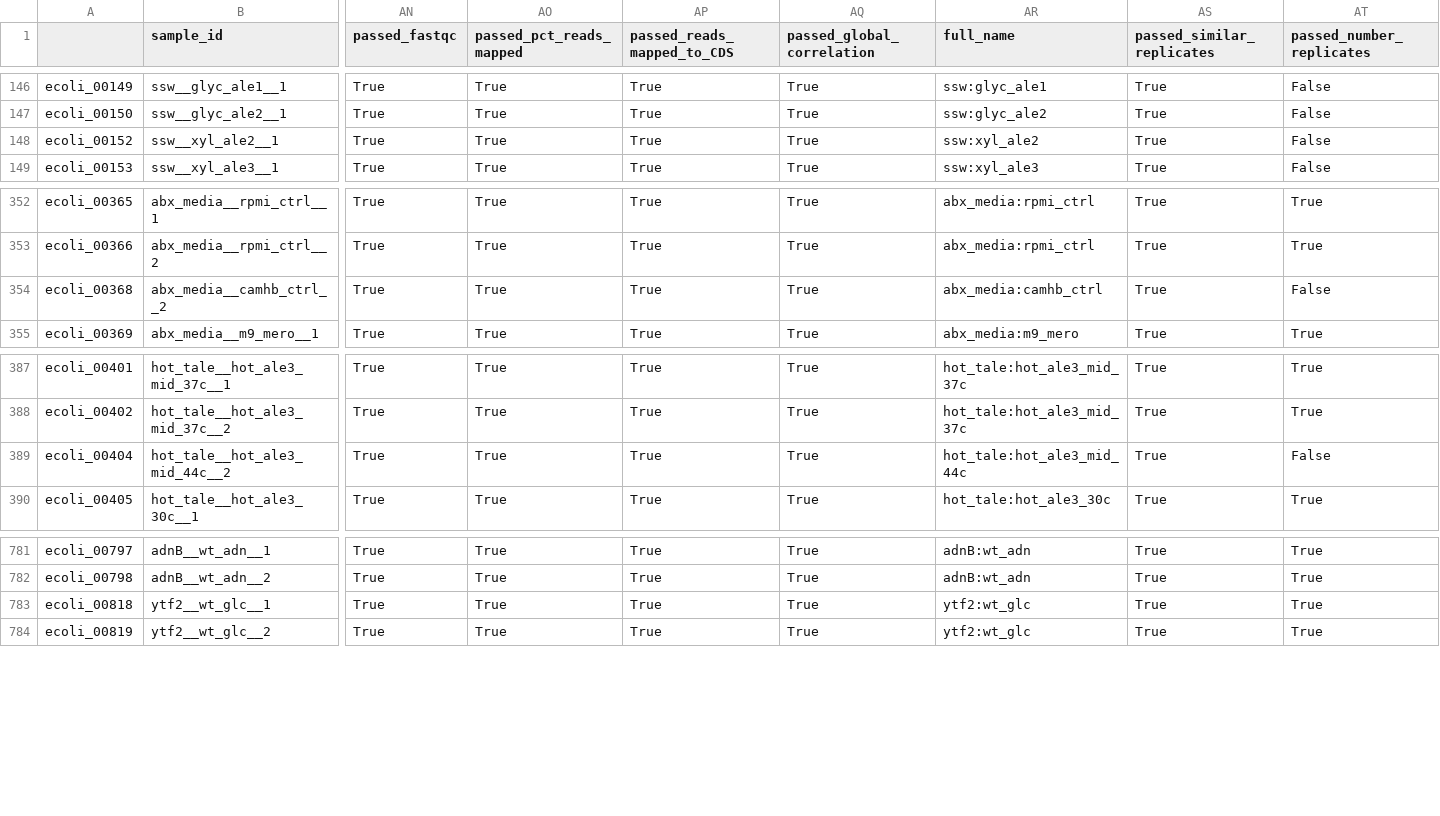
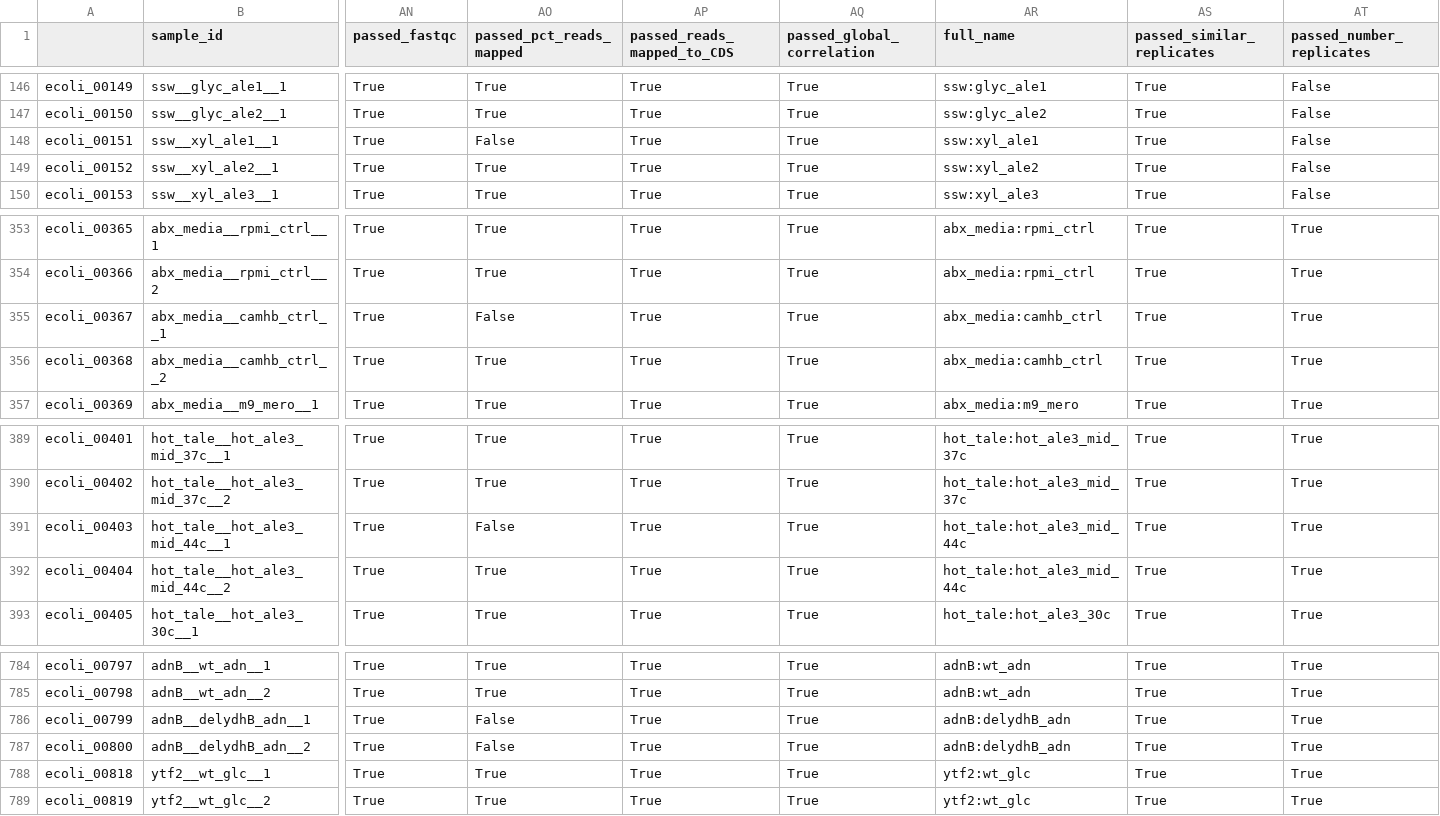
Before and after one commit to SBRG/precise2, a CSV file: data/featureCounts_data2/metadata_qc.csv, drawn as a sheet; only a part is shown, gaps mark what is left out; addresses are those after the commit; rows hold the shown columns only; the diff names each change by its address in the sheet, - before the commit and + after, or states it on an @@ line.

```diff
--- a/data/featureCounts_data2/metadata_qc.csv
+++ b/data/featureCounts_data2/metadata_qc.csv
+row 148: ecoli_00151 | ssw__xyl_ale1__1 | True | False | True | True | ssw:xyl_ale1 | True | False
+row 355: ecoli_00367 | abx_media__camhb_ctrl__1 | True | False | True | True | abx_media:camhb_ctrl | True | True
-AT356 (passed_number_replicates): False
+AT356 (passed_number_replicates): True
+row 391: ecoli_00403 | hot_tale__hot_ale3_mid_44c__1 | True | False | True | True | hot_tale:hot_ale3_mid_44c | True | True
-AT392 (passed_number_replicates): False
+AT392 (passed_number_replicates): True
+row 786: ecoli_00799 | adnB__delydhB_adn__1 | True | False | True | True | adnB:delydhB_adn | True | True
+row 787: ecoli_00800 | adnB__delydhB_adn__2 | True | False | True | True | adnB:delydhB_adn | True | True
```
Also changed, not shown: notebooks/QC/meta_data_failed_QC_total_featureCounts.tsv, notebooks/QC/metadata_failed_QC_step1_featureCounts.tsv, 1 other file.
